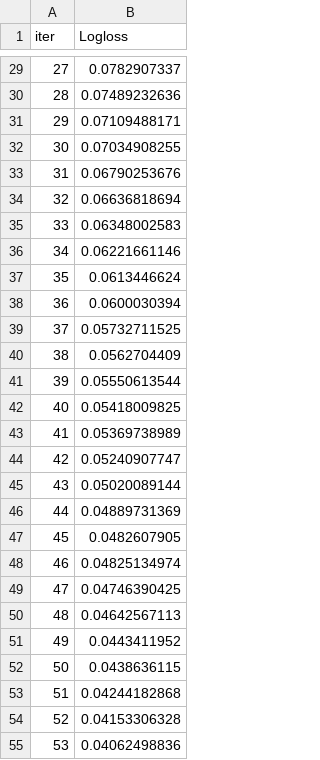
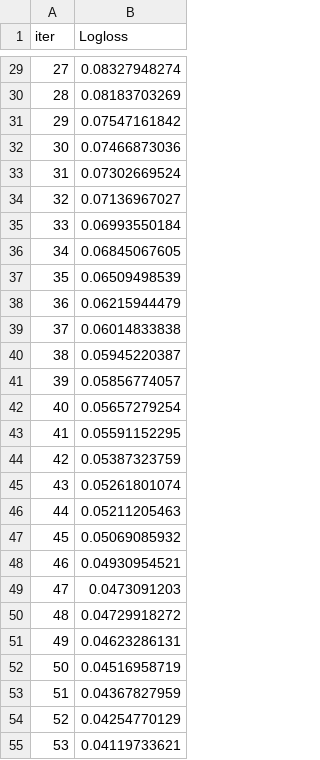
Before and after one commit to ellenfel/Performance-analysis-of-ML-Techiques-Using-Hotel-Booking-Cancellations-Database, a TSV file: catboost_info/learn_error.tsv, drawn as a sheet; only a part is shown, gaps mark what is left out; the diff covers the shown part only.

```diff
--- a/catboost_info/learn_error.tsv
+++ b/catboost_info/learn_error.tsv
@@ -29,27 +29,27 @@ iter	Logloss
-27	0.0782907337
-28	0.07489232636
-29	0.07109488171
-30	0.07034908255
-31	0.06790253676
-32	0.06636818694
-33	0.06348002583
-34	0.06221661146
-35	0.0613446624
-36	0.0600030394
-37	0.05732711525
-38	0.0562704409
-39	0.05550613544
-40	0.05418009825
-41	0.05369738989
-42	0.05240907747
-43	0.05020089144
-44	0.04889731369
-45	0.0482607905
-46	0.04825134974
-47	0.04746390425
-48	0.04642567113
-49	0.0443411952
-50	0.0438636115
-51	0.04244182868
-52	0.04153306328
-53	0.04062498836
+27	0.08327948274
+28	0.08183703269
+29	0.07547161842
+30	0.07466873036
+31	0.07302669524
+32	0.07136967027
+33	0.06993550184
+34	0.06845067605
+35	0.06509498539
+36	0.06215944479
+37	0.06014833838
+38	0.05945220387
+39	0.05856774057
+40	0.05657279254
+41	0.05591152295
+42	0.05387323759
+43	0.05261801074
+44	0.05211205463
+45	0.05069085932
+46	0.04930954521
+47	0.0473091203
+48	0.04729918272
+49	0.04623286131
+50	0.04516958719
+51	0.04367827959
+52	0.04254770129
+53	0.04119733621
```
Also changed, not shown: 73 edited cells elsewhere in this file, catboost_info/time_left.tsv, 12 other files.
